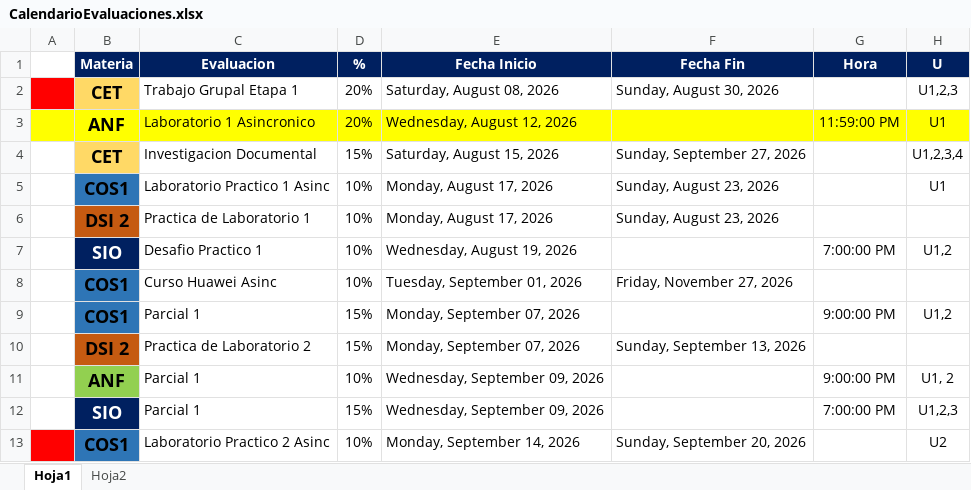
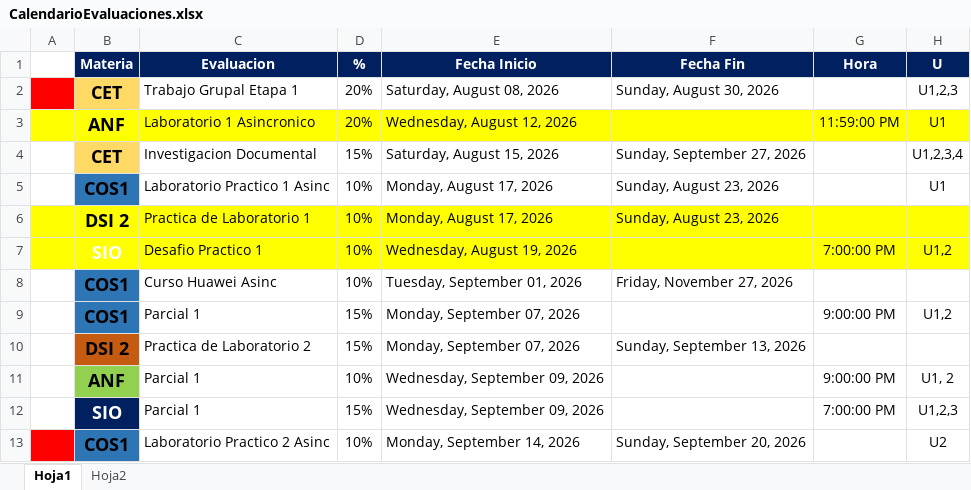
Before and after one commit to LVasquez93/UES-2026, an Excel workbook: Ciclo 02 - 2026/CalendarioEvaluaciones.xlsx, sheet Hoja1, drawn as a sheet; only a part is shown; values as stored, in another font and other column widths than the file's, no borders; charts and pictures and table styles not drawn; the diff names each change by its address in the sheet, - before the commit and + after, or states it on an @@ line.

```diff
--- a/Ciclo 02 - 2026/CalendarioEvaluaciones.xlsx (sheet Hoja1)
+++ b/Ciclo 02 - 2026/CalendarioEvaluaciones.xlsx (sheet Hoja1)
-A6:A7 fill: none
+A6:A7 fill: #FFFF00
-B6 fill: #C55A11
+B6 fill: #FFFF00
-C6:H7 fill: none
+C6:H7 fill: #FFFF00
-B7 fill: #002060
+B7 fill: #FFFF00
```
Also changed, not shown: 2 other files.
